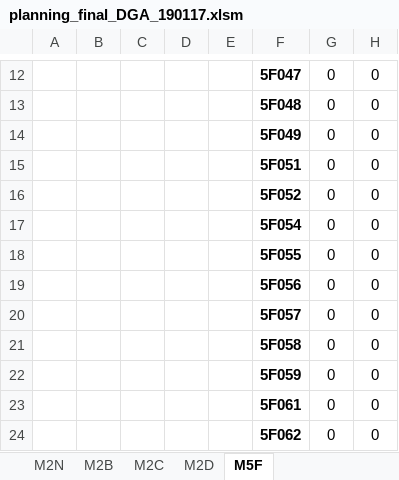
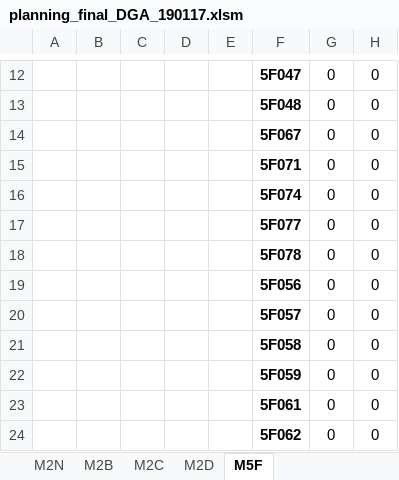
Before and after one commit to aymiem/pie68, an Excel workbook: planning_final_DGA_190117.xlsm, sheet M5F, drawn as a sheet; only a part is shown, gaps mark what is left out; values as stored, in another font and other column widths than the file's, no borders; conditional formats not drawn; the diff names each change by its address in the sheet, - before the commit and + after, or states it on an @@ line.

```diff
--- a/planning_final_DGA_190117.xlsm (sheet M5F)
+++ b/planning_final_DGA_190117.xlsm (sheet M5F)
-F14: 5F049
+F14: 5F067
-F15: 5F051
+F15: 5F071
-F16: 5F052
+F16: 5F074
-F17: 5F054
+F17: 5F077
-F18: 5F055
+F18: 5F078
```
Also changed, not shown: sheet Paramètres, sheet Visu totale, sheet Rebouclage, sheet M2C, parametres_DGA_190117.xlsm, 4 other files.
